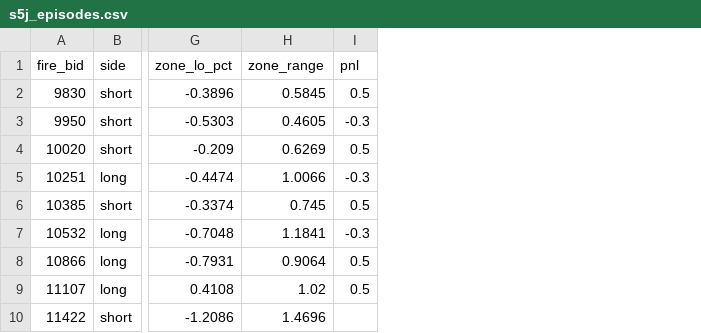
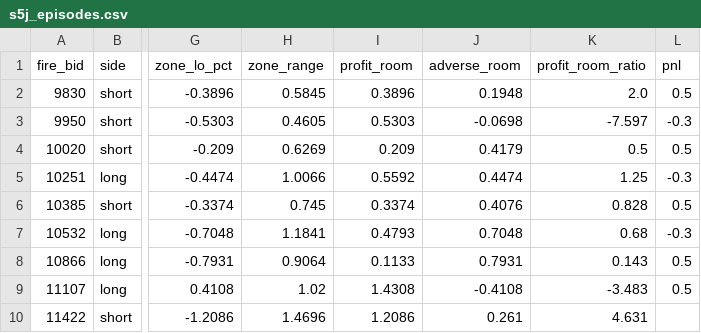
Before and after one commit to YassineMd/smc_quant_legacy, a CSV file: study/out/s5j_episodes.csv, drawn as a sheet; only a part is shown, gaps mark what is left out; the diff names each change by its address in the sheet, - before the commit and + after, or states it on an @@ line.

```diff
--- a/study/out/s5j_episodes.csv
+++ b/study/out/s5j_episodes.csv
+column I (profit_room), rows 2-10: 0.3896 | 0.5303 | 0.209 | 0.5592 | 0.3374 | 0.4793 | 0.1133 | 1.4308 | 1.2086
+column J (adverse_room), rows 2-10: 0.1948 | -0.0698 | 0.4179 | 0.4474 | 0.4076 | 0.7048 | 0.7931 | -0.4108 | 0.261
+column K (profit_room_ratio), rows 2-10: 2.0 | -7.597 | 0.5 | 1.25 | 0.828 | 0.68 | 0.143 | -3.483 | 4.631
```
Also changed, not shown: 1 other file.
